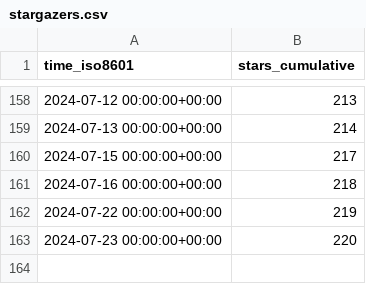
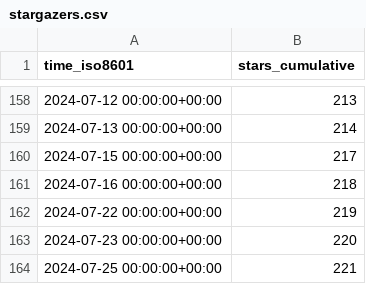
Before and after one commit to BlankTMing/SteamDepotDownloaderGUI, a CSV file: mmvanheusden/SteamDepotDownloaderGUI/ghrs-data/stargazers.csv, drawn as a sheet; only a part is shown, gaps mark what is left out.

```diff
--- a/mmvanheusden/SteamDepotDownloaderGUI/ghrs-data/stargazers.csv
+++ b/mmvanheusden/SteamDepotDownloaderGUI/ghrs-data/stargazers.csv
@@ -163 +163,2 @@ time_iso8601,stars_cumulative
 2024-07-23 00:00:00+00:00,220
+2024-07-25 00:00:00+00:00,221
```
